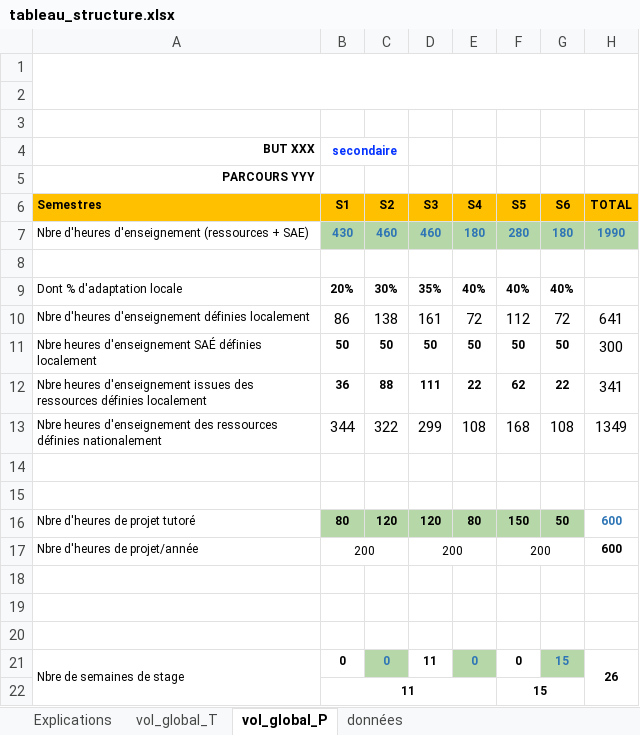
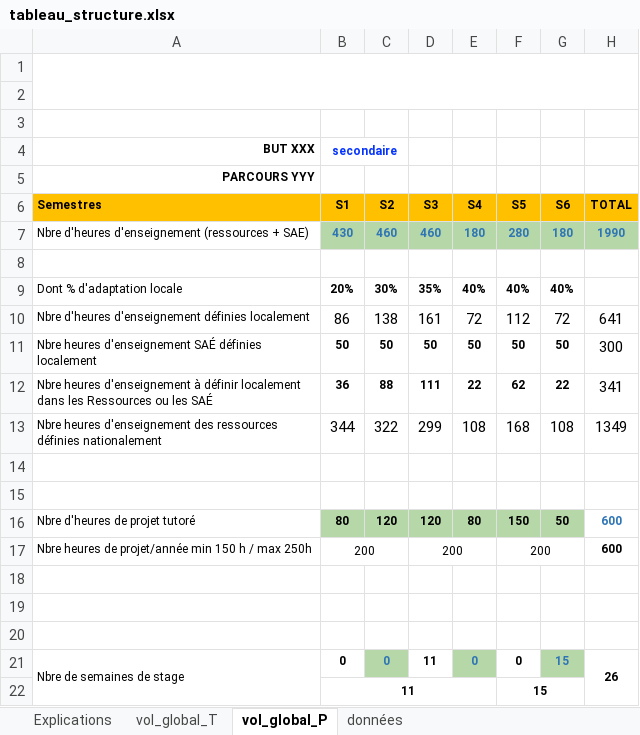
Before and after one commit to Dannebicque/redigeTonBut, an Excel workbook: public/excel/tableau_structure.xlsx, sheet vol_global_P, drawn as a sheet; values as stored, in another font and other column widths than the file's, no borders; conditional formats not drawn; the diff names each change by its address in the sheet, - before the commit and + after, or states it on an @@ line.

```diff
--- a/public/excel/tableau_structure.xlsx (sheet vol_global_P)
+++ b/public/excel/tableau_structure.xlsx (sheet vol_global_P)
-A12 (Semestres): …heures d'enseignement issues des ressources définies localement
+A12 (Semestres): …heures d'enseignement à définir localement dans les Ressources ou les SAÉ
-A17 (Semestres): Nbre d'heures de projet/année
+A17 (Semestres): Nbre heures de projet/année min 150 h / max 250h
```
Also changed, not shown: sheet vol_global_T, 1 other file.
